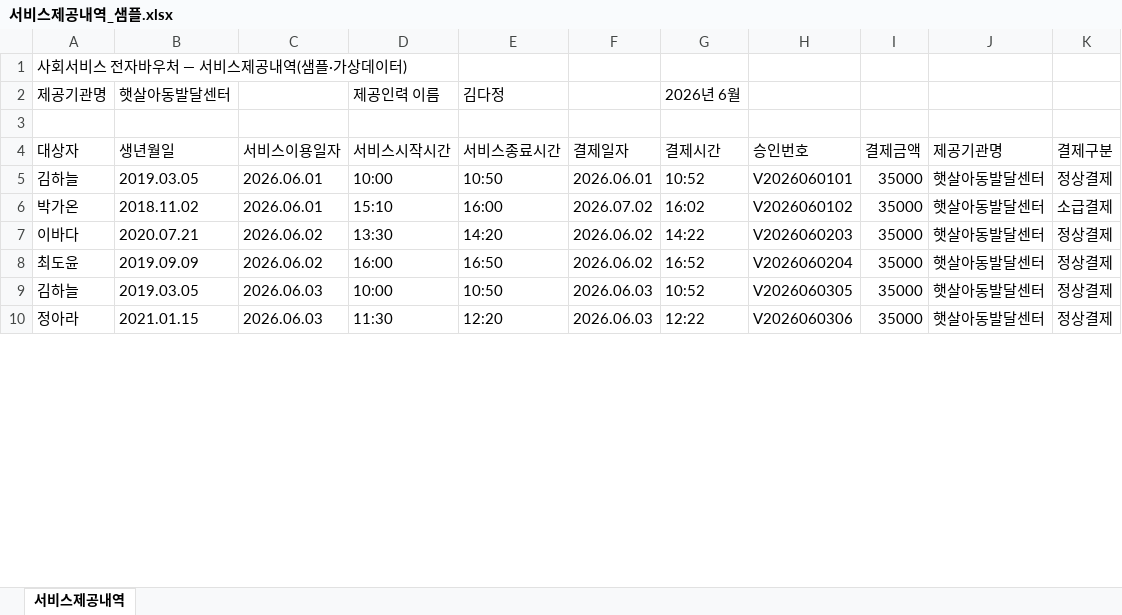
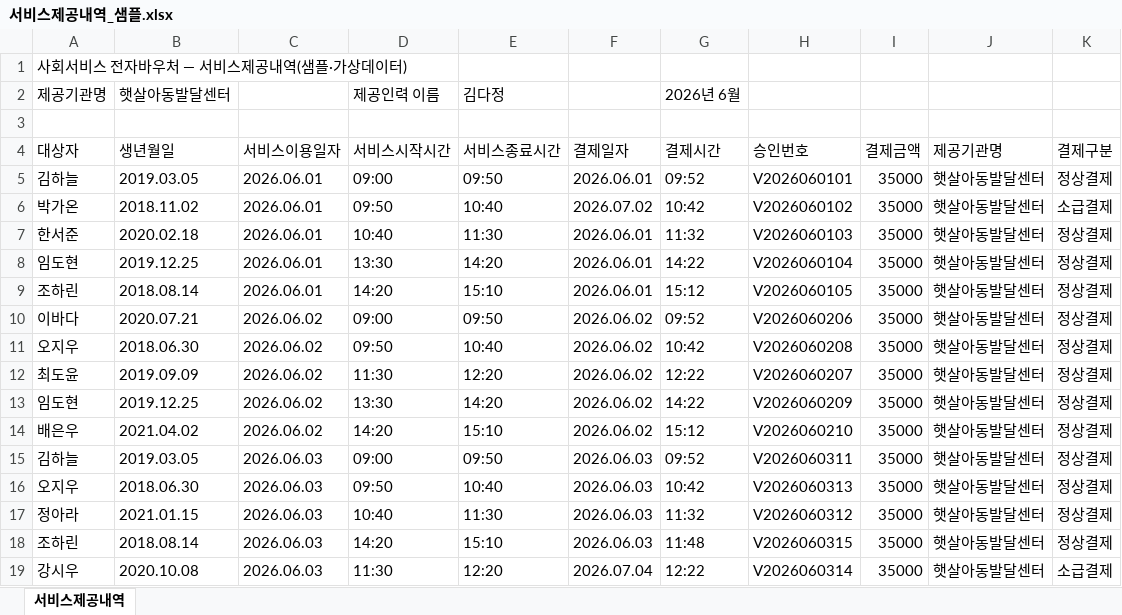
Before and after one commit to ondam0047/ondam, an Excel workbook: docs/dummy/서비스제공내역_샘플.xlsx, sheet 서비스제공내역, drawn as a sheet; only a part is shown; values as stored, in another font and other column widths than the file's, no borders; addresses are those after the commit; the diff covers the shown part only; the diff names each change by its address in the sheet, - before the commit and + after, or states it on an @@ line.

```diff
--- a/docs/dummy/서비스제공내역_샘플.xlsx (sheet 서비스제공내역)
+++ b/docs/dummy/서비스제공내역_샘플.xlsx (sheet 서비스제공내역)
-D5 (서비스시작시간): 10:00
+D5 (서비스시작시간): 09:00
-E5 (서비스종료시간): 10:50
+E5 (서비스종료시간): 09:50
-G5 (결제시간): 10:52
+G5 (결제시간): 09:52
-D6 (서비스시작시간): 15:10
+D6 (서비스시작시간): 09:50
-E6 (서비스종료시간): 16:00
+E6 (서비스종료시간): 10:40
-G6 (결제시간): 16:02
+G6 (결제시간): 10:42
+row 7: 한서준 | 2020.02.18 | 2026.06.01 | 10:40 | 11:30 | 2026.06.01 | 11:32 | V2026060103 | 35000 | 햇살아동발달센터 | 정상결제
+row 8: 임도현 | 2019.12.25 | 2026.06.01 | 13:30 | 14:20 | 2026.06.01 | 14:22 | V2026060104 | 35000 | 햇살아동발달센터 | 정상결제
+row 9: 조하린 | 2018.08.14 | 2026.06.01 | 14:20 | 15:10 | 2026.06.01 | 15:12 | V2026060105 | 35000 | 햇살아동발달센터 | 정상결제
-D10 (서비스시작시간): 13:30
+D10 (서비스시작시간): 09:00
-E10 (서비스종료시간): 14:20
+E10 (서비스종료시간): 09:50
-G10 (결제시간): 14:22
+G10 (결제시간): 09:52
-H10 (승인번호): V2026060203
+H10 (승인번호): V2026060206
+row 11: 오지우 | 2018.06.30 | 2026.06.02 | 09:50 | 10:40 | 2026.06.02 | 10:42 | V2026060208 | 35000 | 햇살아동발달센터 | 정상결제
-D12 (서비스시작시간): 16:00
+D12 (서비스시작시간): 11:30
-E12 (서비스종료시간): 16:50
+E12 (서비스종료시간): 12:20
-G12 (결제시간): 16:52
+G12 (결제시간): 12:22
-H12 (승인번호): V2026060204
+H12 (승인번호): V2026060207
+row 13: 임도현 | 2019.12.25 | 2026.06.02 | 13:30 | 14:20 | 2026.06.02 | 14:22 | V2026060209 | 35000 | 햇살아동발달센터 | 정상결제
+row 14: 배은우 | 2021.04.02 | 2026.06.02 | 14:20 | 15:10 | 2026.06.02 | 15:12 | V2026060210 | 35000 | 햇살아동발달센터 | 정상결제
-D15 (서비스시작시간): 10:00
+D15 (서비스시작시간): 09:00
-E15 (서비스종료시간): 10:50
+E15 (서비스종료시간): 09:50
-G15 (결제시간): 10:52
+G15 (결제시간): 09:52
-H15 (승인번호): V2026060305
+H15 (승인번호): V2026060311
+row 16: 오지우 | 2018.06.30 | 2026.06.03 | 09:50 | 10:40 | 2026.06.03 | 10:42 | V2026060313 | 35000 | 햇살아동발달센터 | 정상결제
-D17 (서비스시작시간): 11:30
+D17 (서비스시작시간): 10:40
-E17 (서비스종료시간): 12:20
+E17 (서비스종료시간): 11:30
-G17 (결제시간): 12:22
+G17 (결제시간): 11:32
-H17 (승인번호): V2026060306
+H17 (승인번호): V2026060312
+row 18: 조하린 | 2018.08.14 | 2026.06.03 | 14:20 | 15:10 | 2026.06.03 | 11:48 | V2026060315 | 35000 | 햇살아동발달센터 | 정상결제
+row 19: 강시우 | 2020.10.08 | 2026.06.03 | 11:30 | 12:20 | 2026.07.04 | 12:22 | V2026060314 | 35000 | 햇살아동발달센터 | 소급결제
```
Also changed, not shown: 53 added rows and 156 edited cells elsewhere in this sheet, docs/dummy/아동등록_샘플.xlsx, 2 other files.
